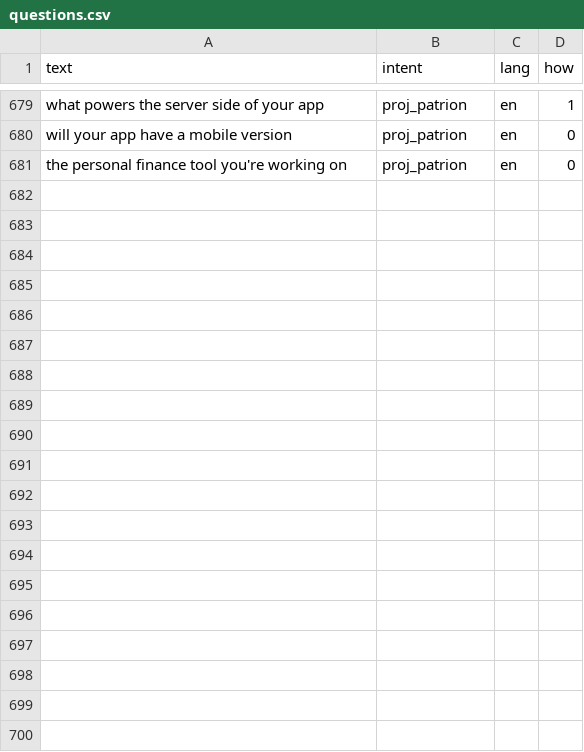
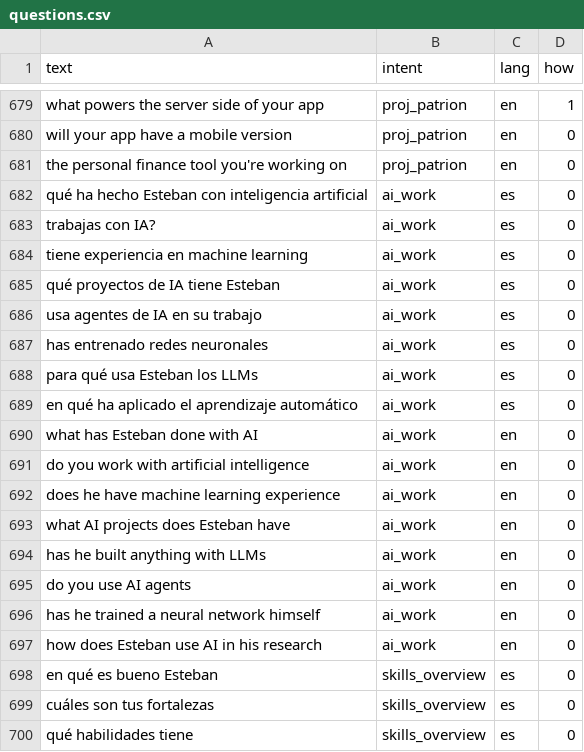
Before and after one commit to Stebandido77/estebanlabastidas.github.io, a CSV file: tools/elia/data/questions.csv, drawn as a sheet; only a part is shown, gaps mark what is left out; the diff covers the shown part only.

```diff
--- a/tools/elia/data/questions.csv
+++ b/tools/elia/data/questions.csv
@@ -681 +681,20 @@ will your app have a mobile version,proj_patrion,en,0
 the personal finance tool you're working on,proj_patrion,en,0
+qué ha hecho Esteban con inteligencia artificial,ai_work,es,0
+trabajas con IA?,ai_work,es,0
+tiene experiencia en machine learning,ai_work,es,0
+qué proyectos de IA tiene Esteban,ai_work,es,0
+usa agentes de IA en su trabajo,ai_work,es,0
+has entrenado redes neuronales,ai_work,es,0
+para qué usa Esteban los LLMs,ai_work,es,0
+en qué ha aplicado el aprendizaje automático,ai_work,es,0
+what has Esteban done with AI,ai_work,en,0
+do you work with artificial intelligence,ai_work,en,0
+does he have machine learning experience,ai_work,en,0
+what AI projects does Esteban have,ai_work,en,0
+has he built anything with LLMs,ai_work,en,0
+do you use AI agents,ai_work,en,0
+has he trained a neural network himself,ai_work,en,0
+how does Esteban use AI in his research,ai_work,en,0
+en qué es bueno Esteban,skills_overview,es,0
+cuáles son tus fortalezas,skills_overview,es,0
+qué habilidades tiene,skills_overview,es,0
```
Also changed, not shown: 23 added rows and 2 edited cells elsewhere in this file, 13 other files.
